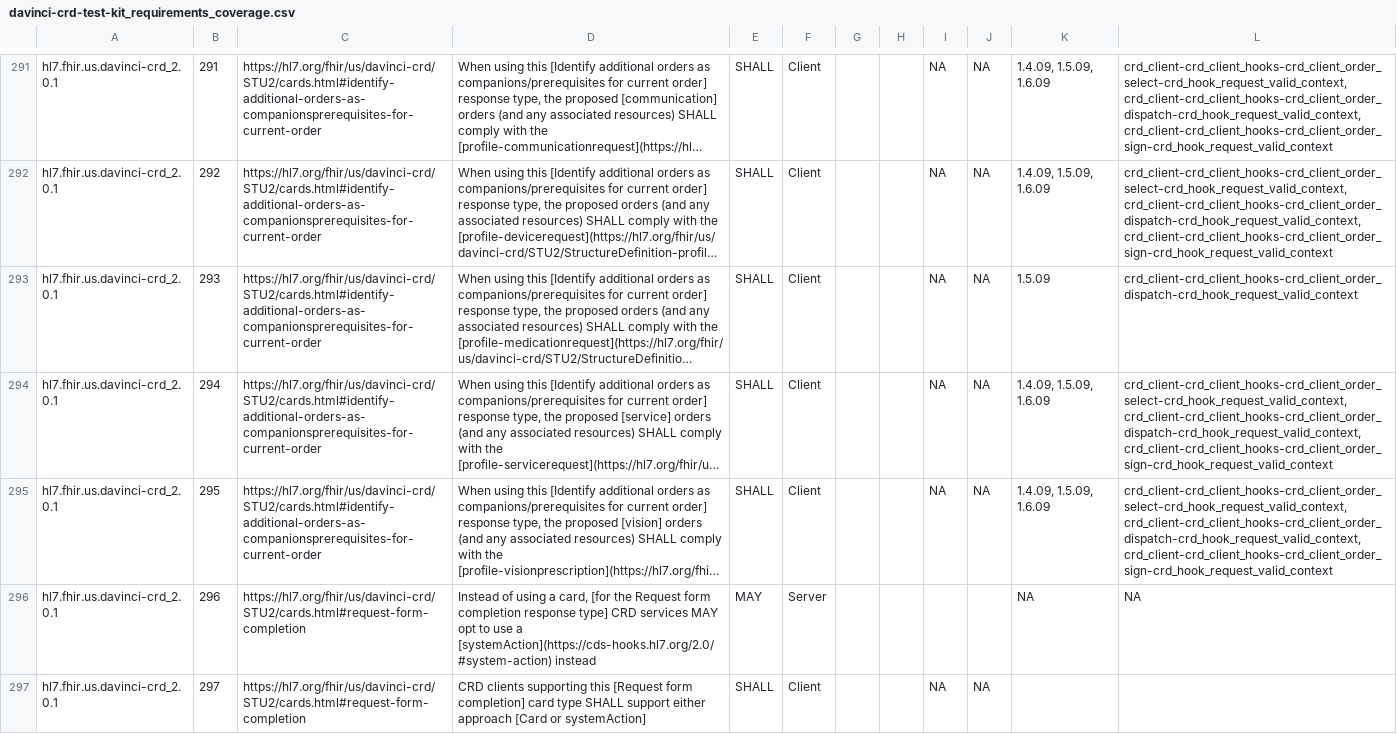
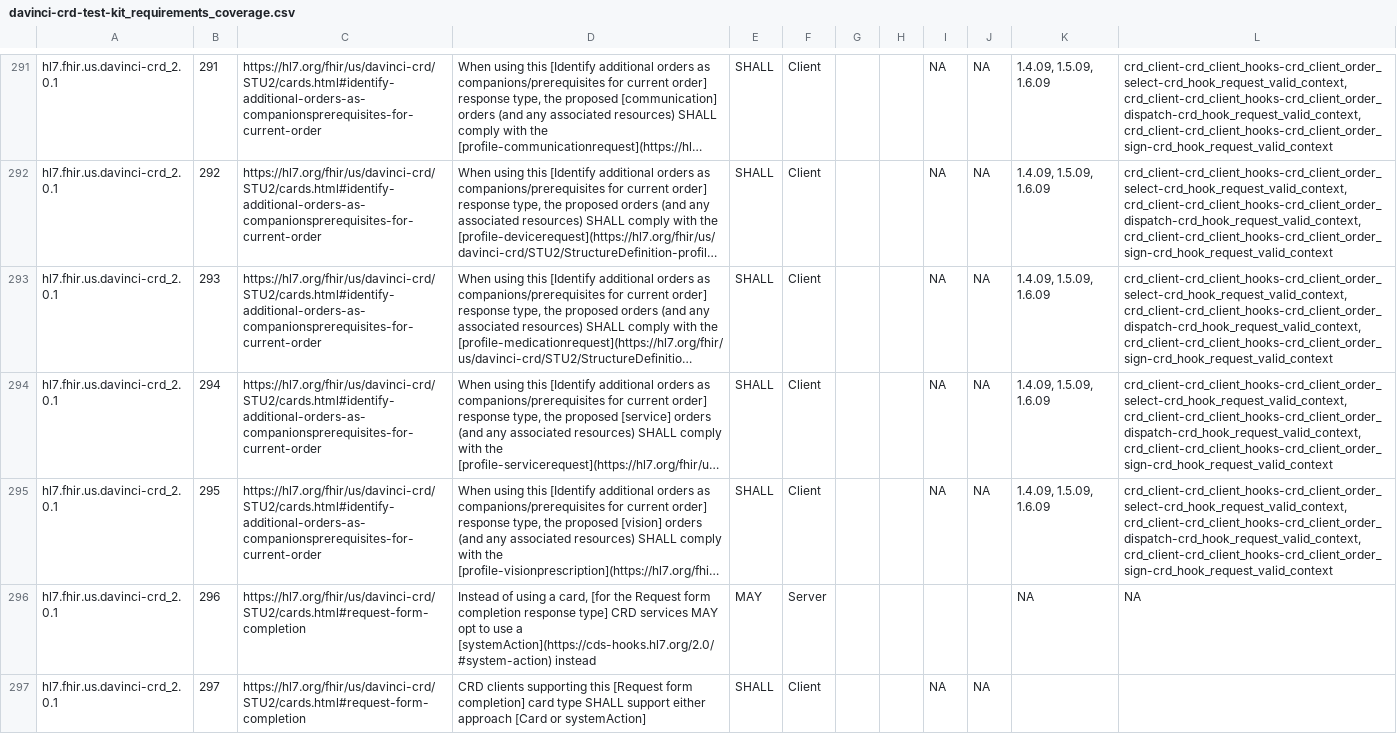
Before and after one commit to inferno-framework/davinci-crd-test-kit, a CSV file: lib/davinci_crd_test_kit/requirements/generated/davinci-crd-test-kit_requirements_coverage.csv, drawn as a sheet; only a part is shown, gaps mark what is left out; long unchanged cells end in …; the diff names each change by its address in the sheet, - before the commit and + after, or states it on an @@ line.

Commit message:
Add requirement 293 back

```diff
--- a/lib/davinci_crd_test_kit/requirements/generated/davinci-crd-test-kit_requirements_coverage.csv
+++ b/lib/davinci_crd_test_kit/requirements/generated/davinci-crd-test-kit_requirements_coverage.csv
-K293: 1.5.09
+K293: 1.4.09, 1.5.09, 1.6.09
-L293: crd_client-crd_client_hooks-crd_client_order_dispatch-crd_hook_request_valid_context
+L293: crd_client-crd_client_hooks-crd_client_order_select-crd_hook_request_valid_context, crd_client-crd_client_hooks-crd_client_order_dispatch-crd_hook_request_valid_context, crd_client-crd_client_hooks-crd_client_order_sign-crd_hook_request_valid_context
```
Also changed, not shown: 2 other files.
